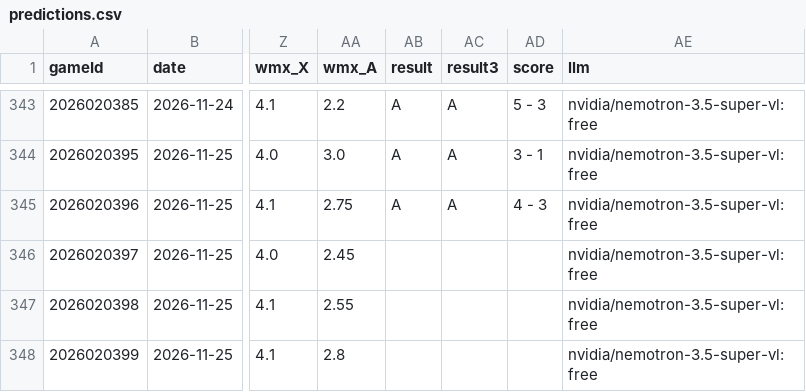
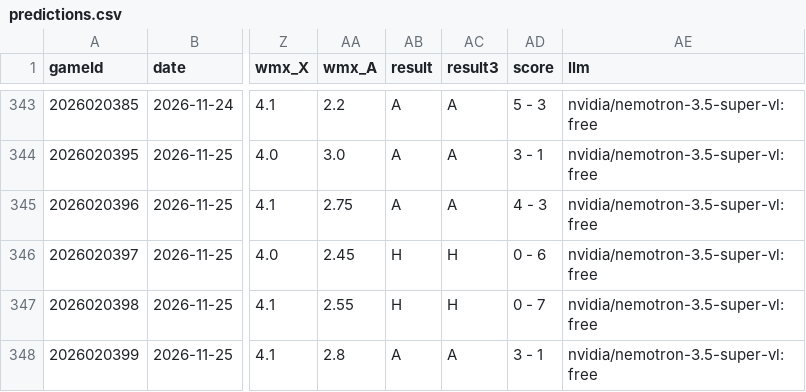
Before and after one commit to CR0ZER/NHL-Predictor, a CSV file: data/predictions.csv, drawn as a sheet; only a part is shown, gaps mark what is left out; the diff names each change by its address in the sheet, - before the commit and + after, or states it on an @@ line.

```diff
--- a/data/predictions.csv
+++ b/data/predictions.csv
-AB346:AB347 (result): (empty)
+AB346:AB347 (result): H
-AC346:AC347 (result3): (empty)
+AC346:AC347 (result3): H
-AD346 (score): (empty)
+AD346 (score): 0 - 6
-AD347 (score): (empty)
+AD347 (score): 0 - 7
-AB348 (result): (empty)
+AB348 (result): A
-AC348 (result3): (empty)
+AC348 (result3): A
-AD348 (score): (empty)
+AD348 (score): 3 - 1
```
Also changed, not shown: data/paper_bets.csv.
